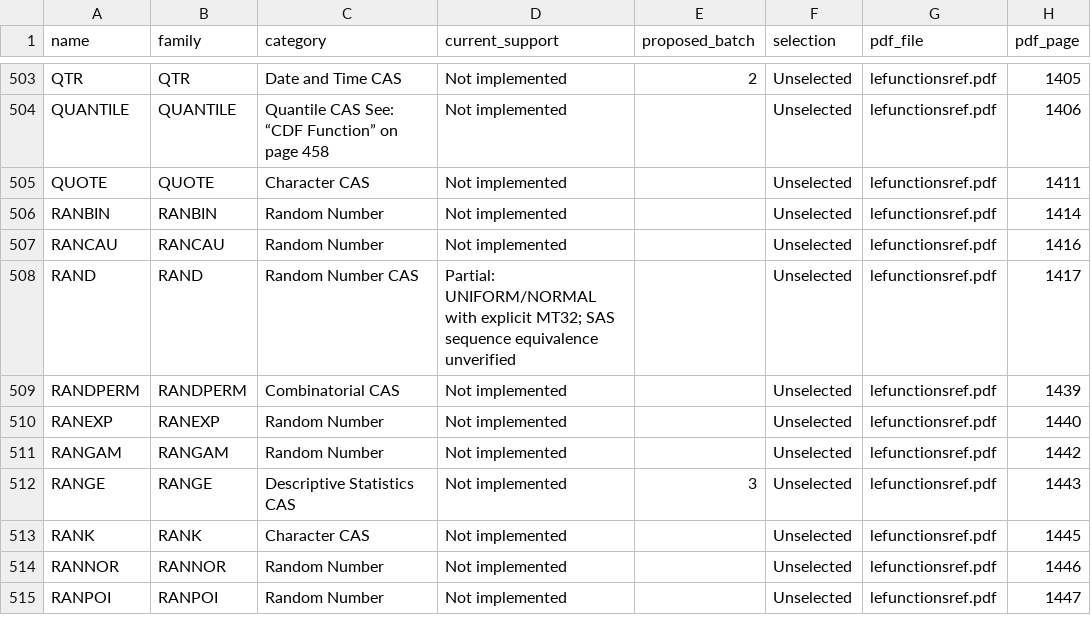
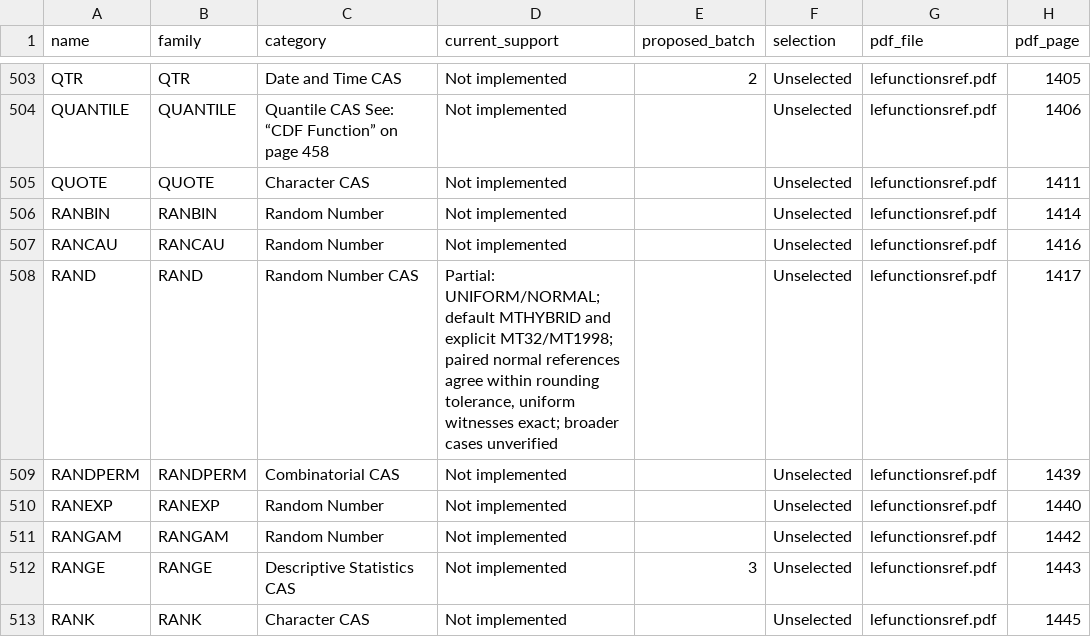
Before and after one commit to brianesimonson/SASita, a CSV file: docs/catalogs/functions.csv, drawn as a sheet; only a part is shown, gaps mark what is left out; the shorter side is filled out with more unchanged rows; the diff names each change by its address in the sheet, - before the commit and + after, or states it on an @@ line.

Commit message:
Cache paired NORMAL values in Sassy v0.4.10

```diff
--- a/docs/catalogs/functions.csv
+++ b/docs/catalogs/functions.csv
-D508 (current_support): Partial: UNIFORM/NORMAL with explicit MT32; SAS sequence equivalence unverified
+D508 (current_support): Partial: UNIFORM/NORMAL; default MTHYBRID and explicit MT32/MT1998; paired normal references agree within rounding tolerance, uniform witnesses exact; broader cases unverified
```
Also changed, not shown: docs/catalogs/call-routines.csv, 30 other files.
